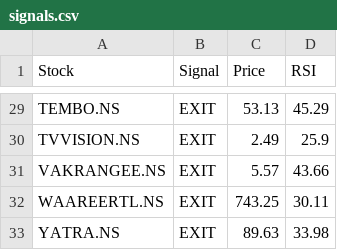
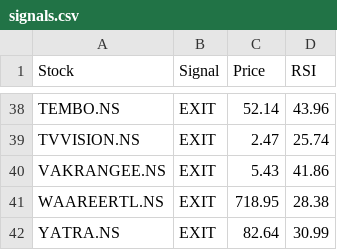
Before and after one commit to puravimohta15/NSE_Stock_Tracker, a CSV file: data/signals.csv, drawn as a sheet; only a part is shown, gaps mark what is left out; addresses are those after the commit; the diff covers the shown part only; the diff names each change by its address in the sheet, - before the commit and + after, or states it on an @@ line.

```diff
--- a/data/signals.csv
+++ b/data/signals.csv
-C38 (Price): 53.13
+C38 (Price): 52.14
-D38 (RSI): 45.29
+D38 (RSI): 43.96
-C39 (Price): 2.49
+C39 (Price): 2.47
-D39 (RSI): 25.9
+D39 (RSI): 25.74
-C40 (Price): 5.57
+C40 (Price): 5.43
-D40 (RSI): 43.66
+D40 (RSI): 41.86
-C41 (Price): 743.25
+C41 (Price): 718.95
-D41 (RSI): 30.11
+D41 (RSI): 28.38
-C42 (Price): 89.63
+C42 (Price): 82.64
-D42 (RSI): 33.98
+D42 (RSI): 30.99
```
Also changed, not shown: 19 added rows, 10 removed rows and 34 edited cells elsewhere in this file.
